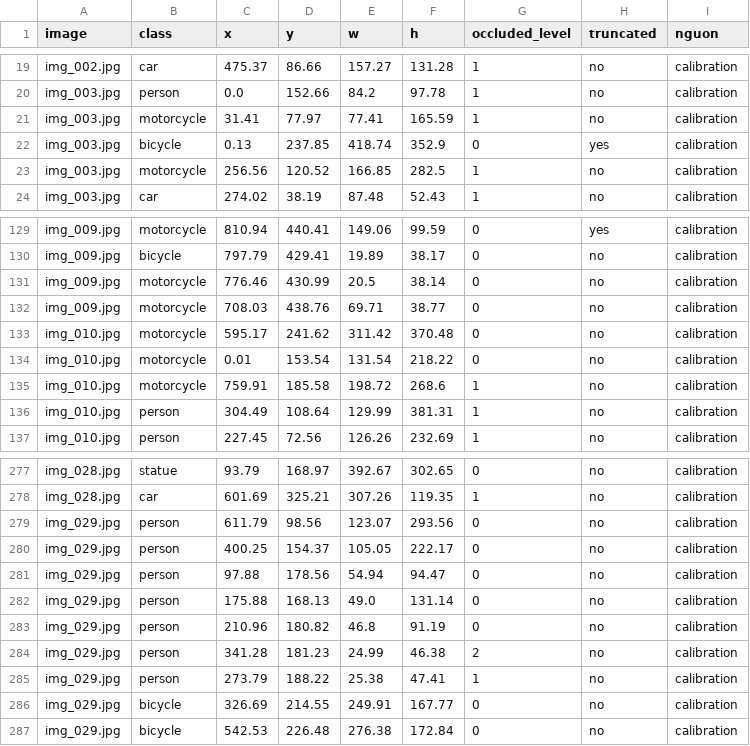
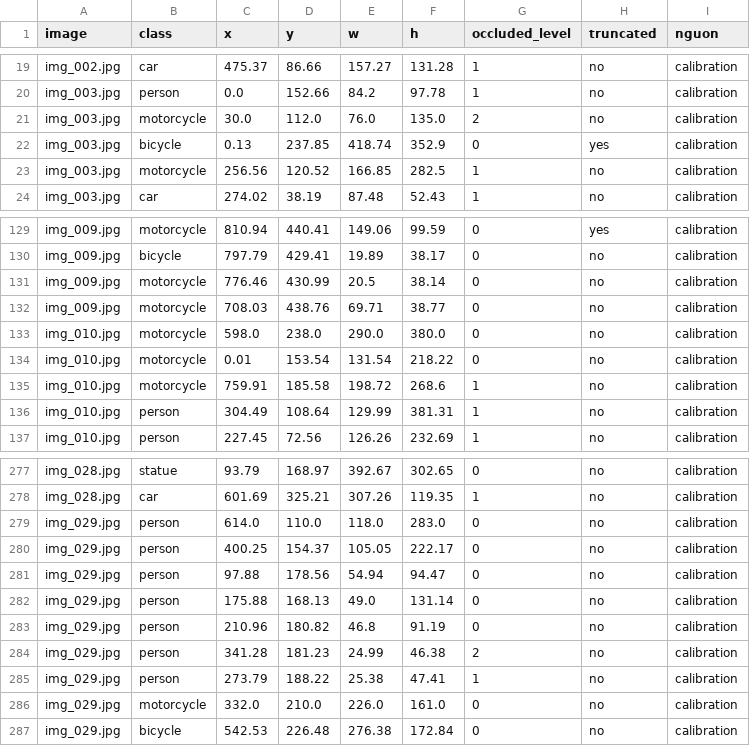
Before and after one commit to ThachDuc123/K5-L23-Day07-T025-Guideline-Taxonomy-QC, a CSV file: submission/qc/labels_calibrated.csv, drawn as a sheet; only a part is shown, gaps mark what is left out.

```diff
--- a/submission/qc/labels_calibrated.csv
+++ b/submission/qc/labels_calibrated.csv
@@ -20,3 +20,3 @@ img_002.jpg,car,475.37,86.66,157.27,131.28,1,no,calibration
 img_003.jpg,person,0.0,152.66,84.2,97.78,1,no,calibration
-img_003.jpg,motorcycle,31.41,77.97,77.41,165.59,1,no,calibration
+img_003.jpg,motorcycle,30.0,112.0,76.0,135.0,2,no,calibration
 img_003.jpg,bicycle,0.13,237.85,418.74,352.9,0,yes,calibration
@@ -132,3 +132,3 @@ img_009.jpg,motorcycle,776.46,430.99,20.5,38.14,0,no,calibration
 img_009.jpg,motorcycle,708.03,438.76,69.71,38.77,0,no,calibration
-img_010.jpg,motorcycle,595.17,241.62,311.42,370.48,0,no,calibration
+img_010.jpg,motorcycle,598.0,238.0,290.0,380.0,0,no,calibration
 img_010.jpg,motorcycle,0.01,153.54,131.54,218.22,0,no,calibration
@@ -278,3 +278,3 @@ img_028.jpg,statue,93.79,168.97,392.67,302.65,0,no,calibration
 img_028.jpg,car,601.69,325.21,307.26,119.35,1,no,calibration
-img_029.jpg,person,611.79,98.56,123.07,293.56,0,no,calibration
+img_029.jpg,person,614.0,110.0,118.0,283.0,0,no,calibration
 img_029.jpg,person,400.25,154.37,105.05,222.17,0,no,calibration
@@ -285,3 +285,3 @@ img_029.jpg,person,341.28,181.23,24.99,46.38,2,no,calibration
 img_029.jpg,person,273.79,188.22,25.38,47.41,1,no,calibration
-img_029.jpg,bicycle,326.69,214.55,249.91,167.77,0,no,calibration
+img_029.jpg,motorcycle,332.0,210.0,226.0,161.0,0,no,calibration
 img_029.jpg,bicycle,542.53,226.48,276.38,172.84,0,no,calibration
```
Also changed, not shown: 48 other files.
